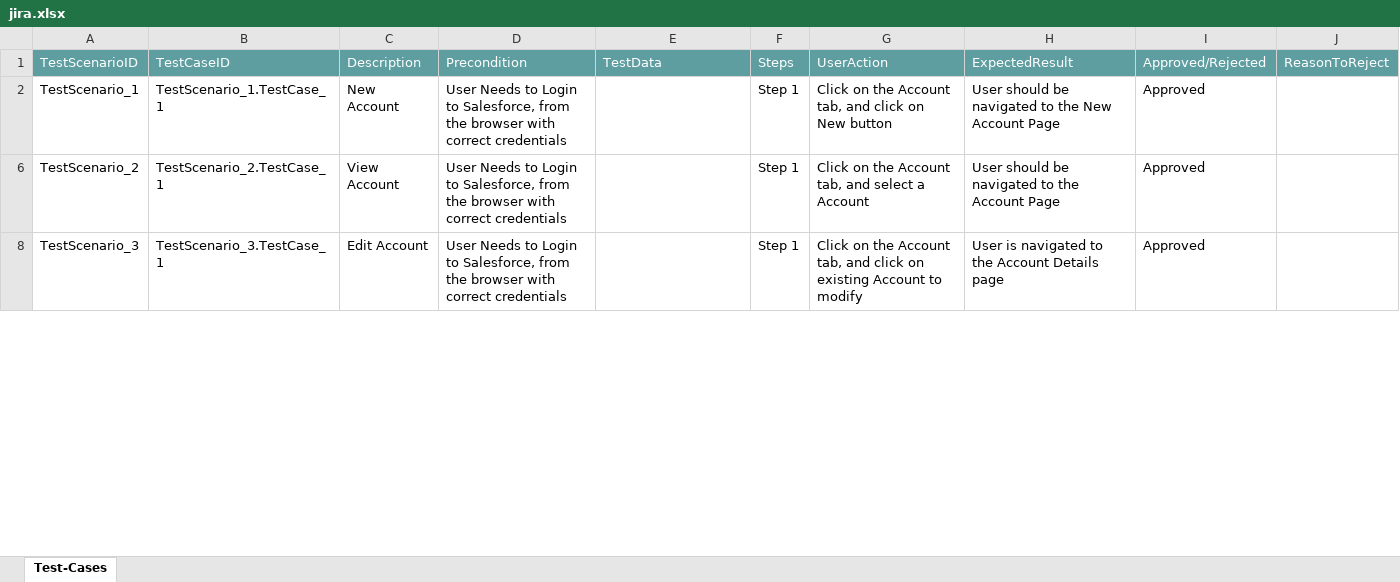
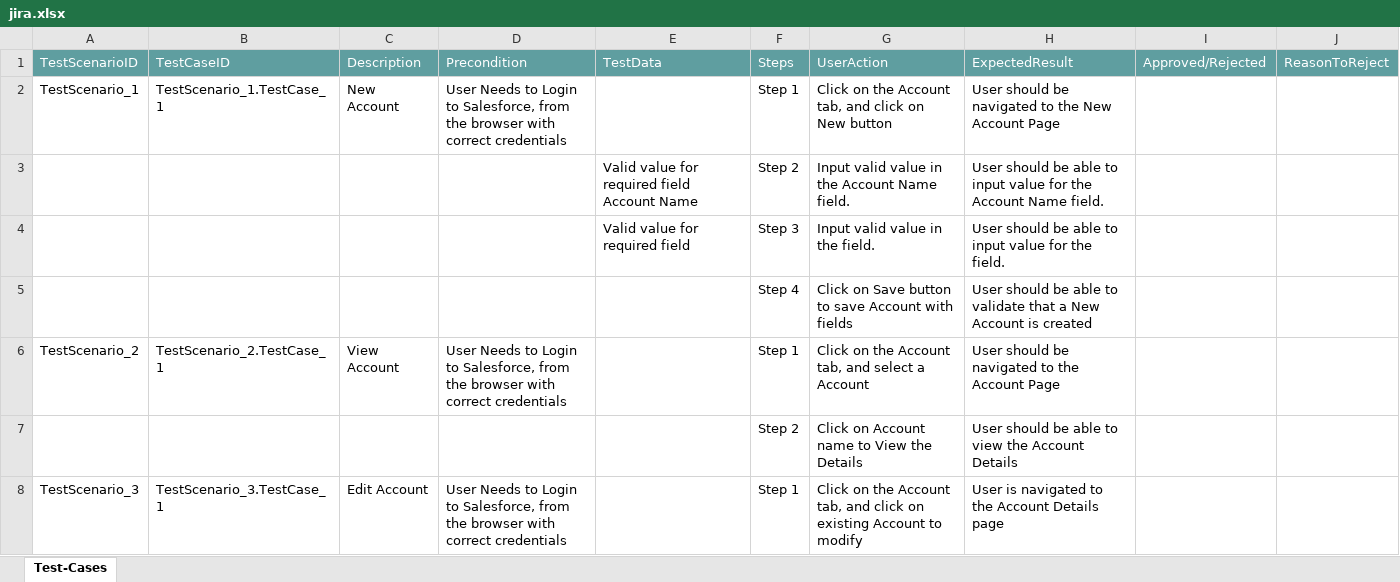
Before and after one commit to ShaikMohamedIrfan/theju1, an Excel workbook: jira.xlsx, sheet Test-Cases, drawn as a sheet; only a part is shown; values as stored, in another font and other column widths than the file's, no borders; table styles not drawn; the diff covers the shown part only; the diff names each change by its address in the sheet, - before the commit and + after, or states it on an @@ line.

Commit message:
Initial Commit for Verification of Test cases

```diff
--- a/jira.xlsx (sheet Test-Cases)
+++ b/jira.xlsx (sheet Test-Cases)
-I2: Approved
+I2: (empty)
@@ row 3 unhidden:  |  |  |  | Valid value for required field Account Name | Step 2 | Input valid value in the Account Name field. | User should be able to input value for the Account Name field. @@
@@ row 4 unhidden:  |  |  |  | Valid value for required field | Step 3 | Input valid value in the field. | User should be able to input value for the field. @@
@@ row 5 unhidden:  |  |  |  |  | Step 4 | Click on Save button to save Account with fields | User should be able to validate that a New Account is created @@
-I6: Approved
+I6: (empty)
@@ row 7 unhidden:  |  |  |  |  | Step 2 | Click on Account name to View the Details | User should be able to view the Account Details @@
-I8: Approved
+I8: (empty)
```
Also changed, not shown: 5 hidden or unhidden rows and 1 edited cell elsewhere in this sheet.
